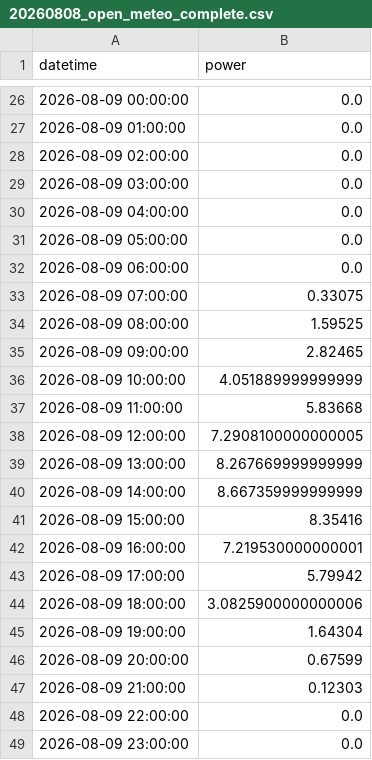
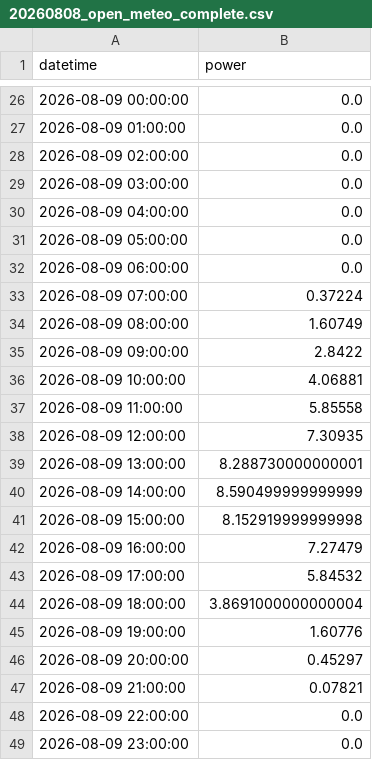
Before and after one commit to supigueni/PV-Forecast, a CSV file: data/20260808_open_meteo_complete.csv, drawn as a sheet; only a part is shown, gaps mark what is left out; the diff covers the shown part only.

```diff
--- a/data/20260808_open_meteo_complete.csv
+++ b/data/20260808_open_meteo_complete.csv
@@ -32,17 +32,17 @@ datetime,power
 2026-08-09 06:00:00,0.0
-2026-08-09 07:00:00,0.33075
-2026-08-09 08:00:00,1.59525
-2026-08-09 09:00:00,2.82465
-2026-08-09 10:00:00,4.051889999999999
-2026-08-09 11:00:00,5.83668
-2026-08-09 12:00:00,7.2908100000000005
-2026-08-09 13:00:00,8.267669999999999
-2026-08-09 14:00:00,8.667359999999999
-2026-08-09 15:00:00,8.35416
-2026-08-09 16:00:00,7.219530000000001
-2026-08-09 17:00:00,5.79942
-2026-08-09 18:00:00,3.0825900000000006
-2026-08-09 19:00:00,1.64304
-2026-08-09 20:00:00,0.67599
-2026-08-09 21:00:00,0.12303
+2026-08-09 07:00:00,0.37224
+2026-08-09 08:00:00,1.60749
+2026-08-09 09:00:00,2.8422
+2026-08-09 10:00:00,4.06881
+2026-08-09 11:00:00,5.85558
+2026-08-09 12:00:00,7.30935
+2026-08-09 13:00:00,8.288730000000001
+2026-08-09 14:00:00,8.590499999999999
+2026-08-09 15:00:00,8.152919999999998
+2026-08-09 16:00:00,7.27479
+2026-08-09 17:00:00,5.84532
+2026-08-09 18:00:00,3.8691000000000004
+2026-08-09 19:00:00,1.60776
+2026-08-09 20:00:00,0.45297
+2026-08-09 21:00:00,0.07821
 2026-08-09 22:00:00,0.0
```
Also changed, not shown: 13 edited cells elsewhere in this file, data/20260808_open_meteo_so.csv, data/20260808_open_meteo_sw.csv, 4 other files.
